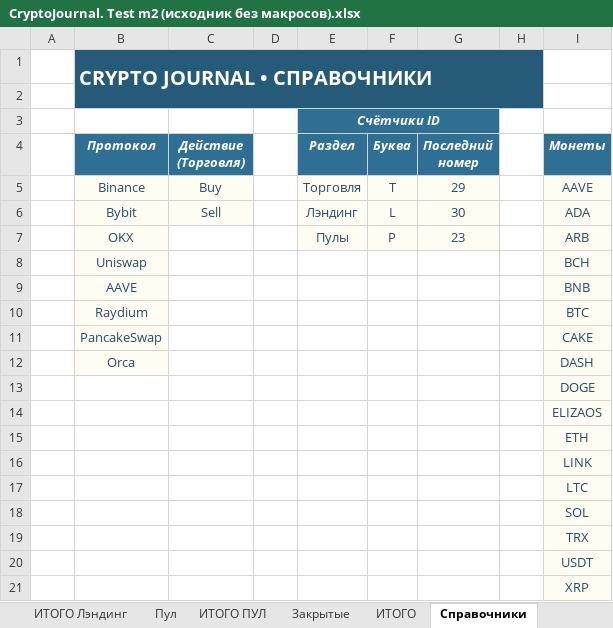
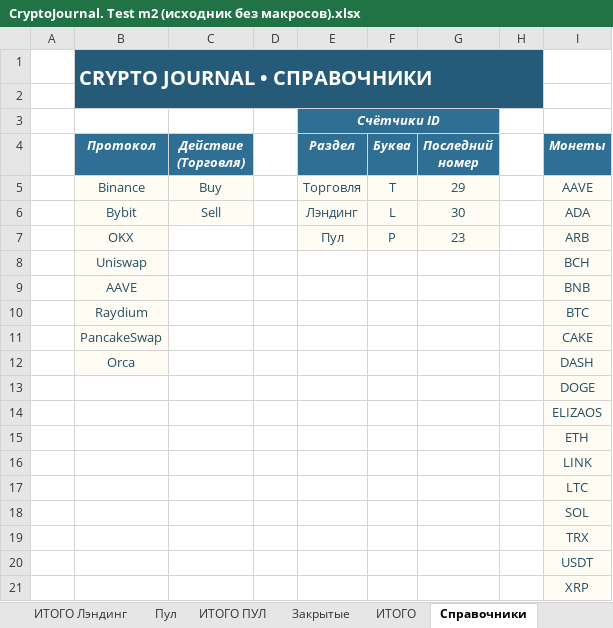
Before and after one commit to olegsh247-stack/CRYPTO-JOURNAL, an Excel workbook: archive/CryptoJournal. Test m2 (исходник без макросов).xlsx, sheet Справочники, drawn as a sheet; values as stored, in another font and other column widths than the file's, no borders; the diff names each change by its address in the sheet, - before the commit and + after, or states it on an @@ line.

```diff
--- a/archive/CryptoJournal. Test m2 (исходник без макросов).xlsx (sheet Справочники)
+++ b/archive/CryptoJournal. Test m2 (исходник без макросов).xlsx (sheet Справочники)
-E7 (Раздел): Пулы
+E7 (Раздел): Пул
```
Also changed, not shown: CryptoJournal. Test m2.xlsm, 15 other files.
